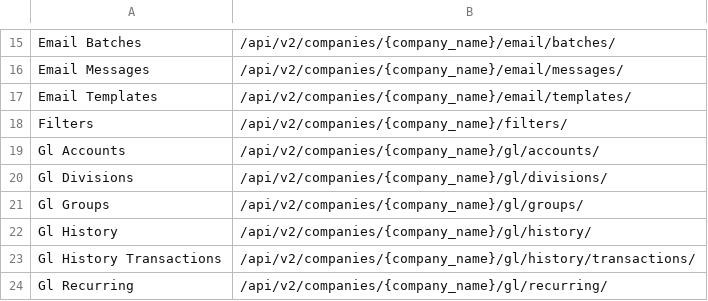
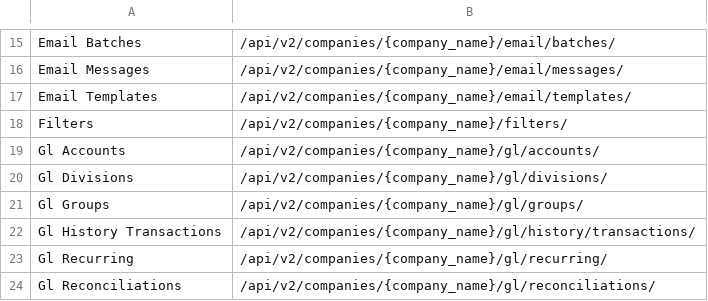
Before and after one commit to jamienorbury/power-bi-connector, a CSV file: links.csv, drawn as a sheet; only a part is shown, gaps mark what is left out; the shorter side is filled out with more unchanged rows.

Commit message:
Update links.csv

```diff
--- a/links.csv
+++ b/links.csv
@@ -21,3 +21,2 @@ Gl Divisions,/api/v2/companies/{company_name}/gl/divisions/
 Gl Groups,/api/v2/companies/{company_name}/gl/groups/
-Gl History,/api/v2/companies/{company_name}/gl/history/
 Gl History Transactions,/api/v2/companies/{company_name}/gl/history/transactions/
```
